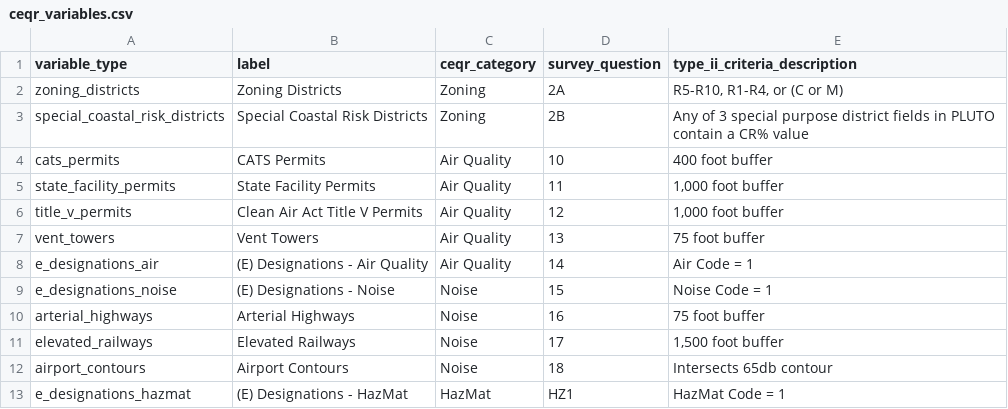
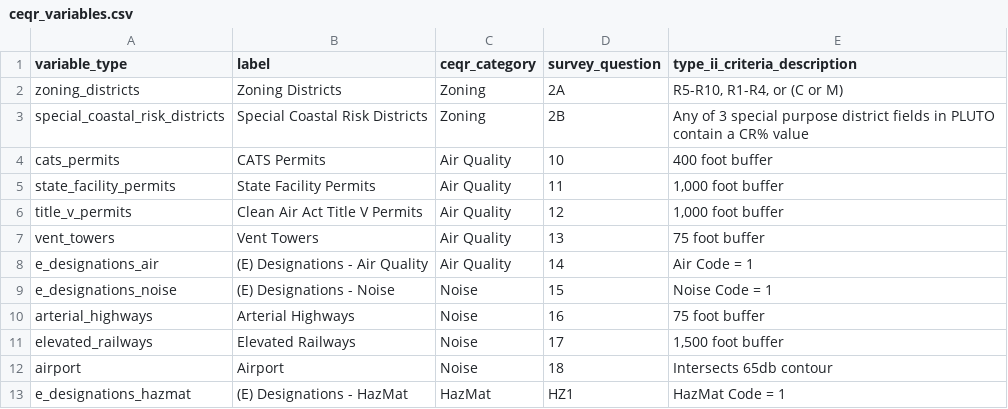
Before and after one commit to NYCPlanning/data-engineering, a CSV file: products/ceqr_survey/seeds/ceqr_variables.csv, drawn as a sheet.

Commit message:
align variable_type strings

```diff
--- a/products/ceqr_survey/seeds/ceqr_variables.csv
+++ b/products/ceqr_survey/seeds/ceqr_variables.csv
@@ -11,3 +11,3 @@ arterial_highways,Arterial Highways,Noise,16,"75 foot buffer"
 elevated_railways,Elevated Railways,Noise,17,"1,500 foot buffer"
-airport_contours,Airport Contours,Noise,18,"Intersects 65db contour"
+airport,Airport,Noise,18,"Intersects 65db contour"
 e_designations_hazmat,(E) Designations - HazMat,HazMat,HZ1,"HazMat Code = 1"
```
Also changed, not shown: 5 other files.
